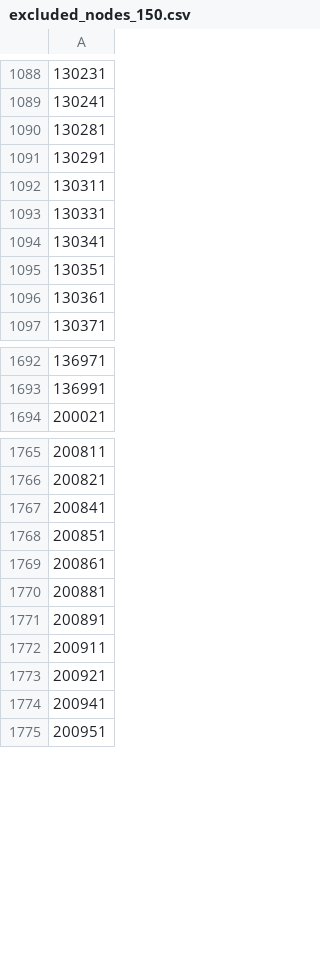
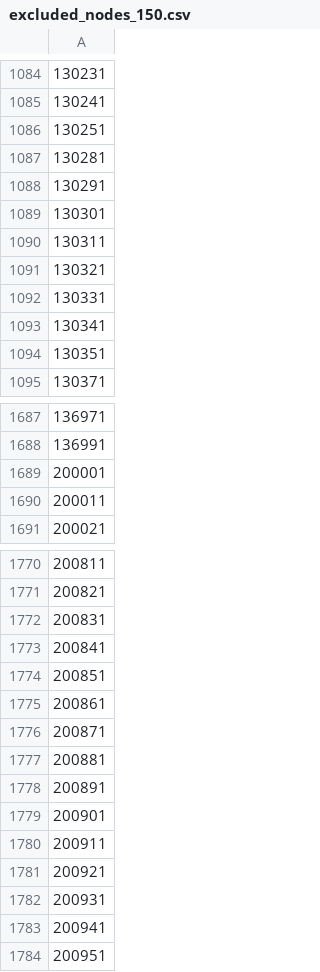
Before and after one commit to RabayetSadnan/MRE_go_west, a CSV file: Model_setup/Selected_nodes/excluded_nodes_150.csv, drawn as a sheet; only a part is shown, gaps mark what is left out; removed rows and columns are numbered as before the commit, all else as after; the diff covers the shown part only; the diff names each change by its address in the sheet, - before the commit and + after, or states it on an @@ line.

Commit message:
Debugged for the duplicated transmission nodes

```diff
--- a/Model_setup/Selected_nodes/excluded_nodes_150.csv
+++ b/Model_setup/Selected_nodes/excluded_nodes_150.csv
+row 1086: 130251
+row 1089: 130301
+row 1091: 130321
-row 1096: 130361
+row 1689: 200001
+row 1690: 200011
+row 1772: 200831
+row 1776: 200871
+row 1779: 200901
+row 1782: 200931
```
Also changed, not shown: 37 added rows and 45 removed rows elsewhere in this file, Model_setup/Selected_nodes/selected_nodes_150.csv, 8 other files.
